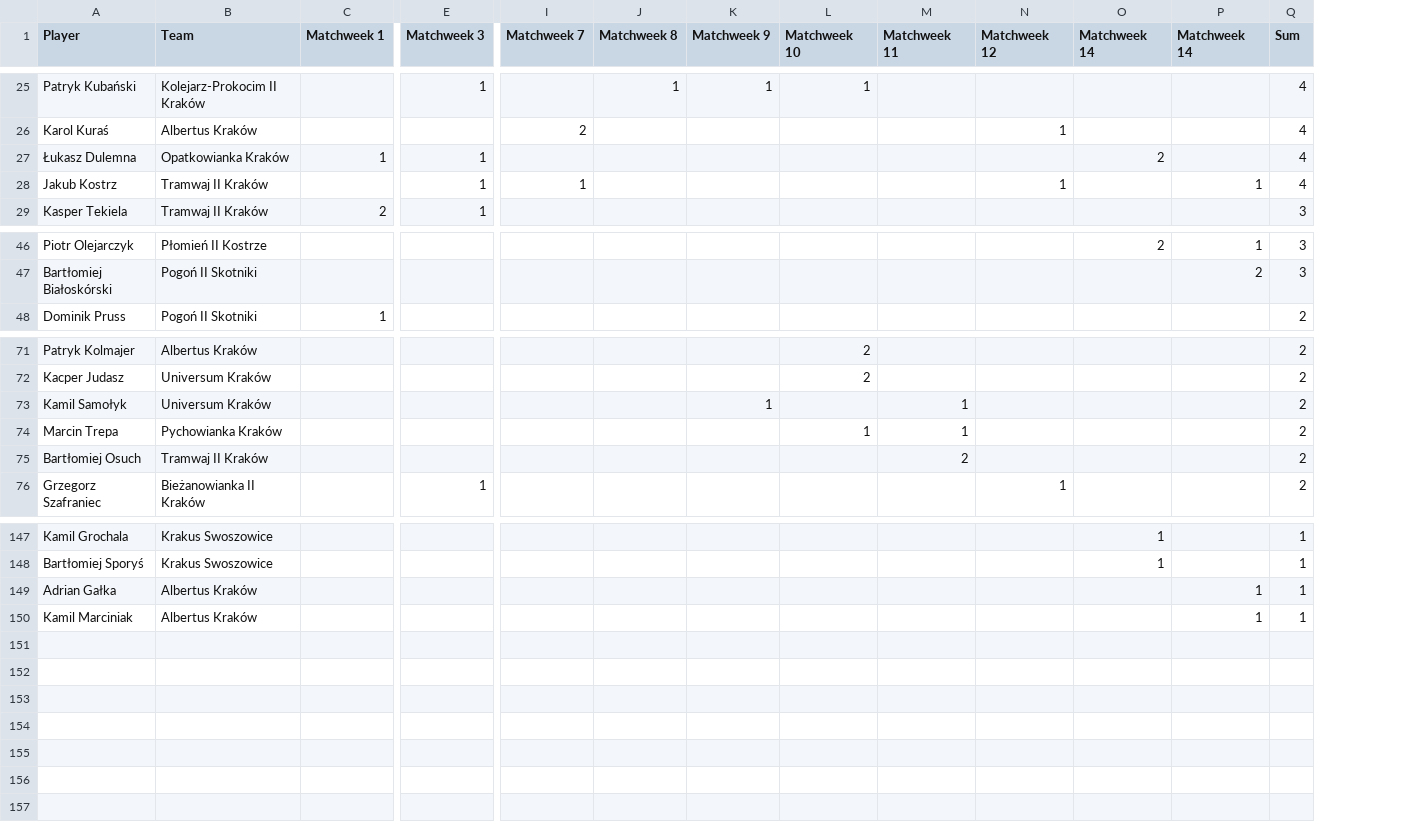
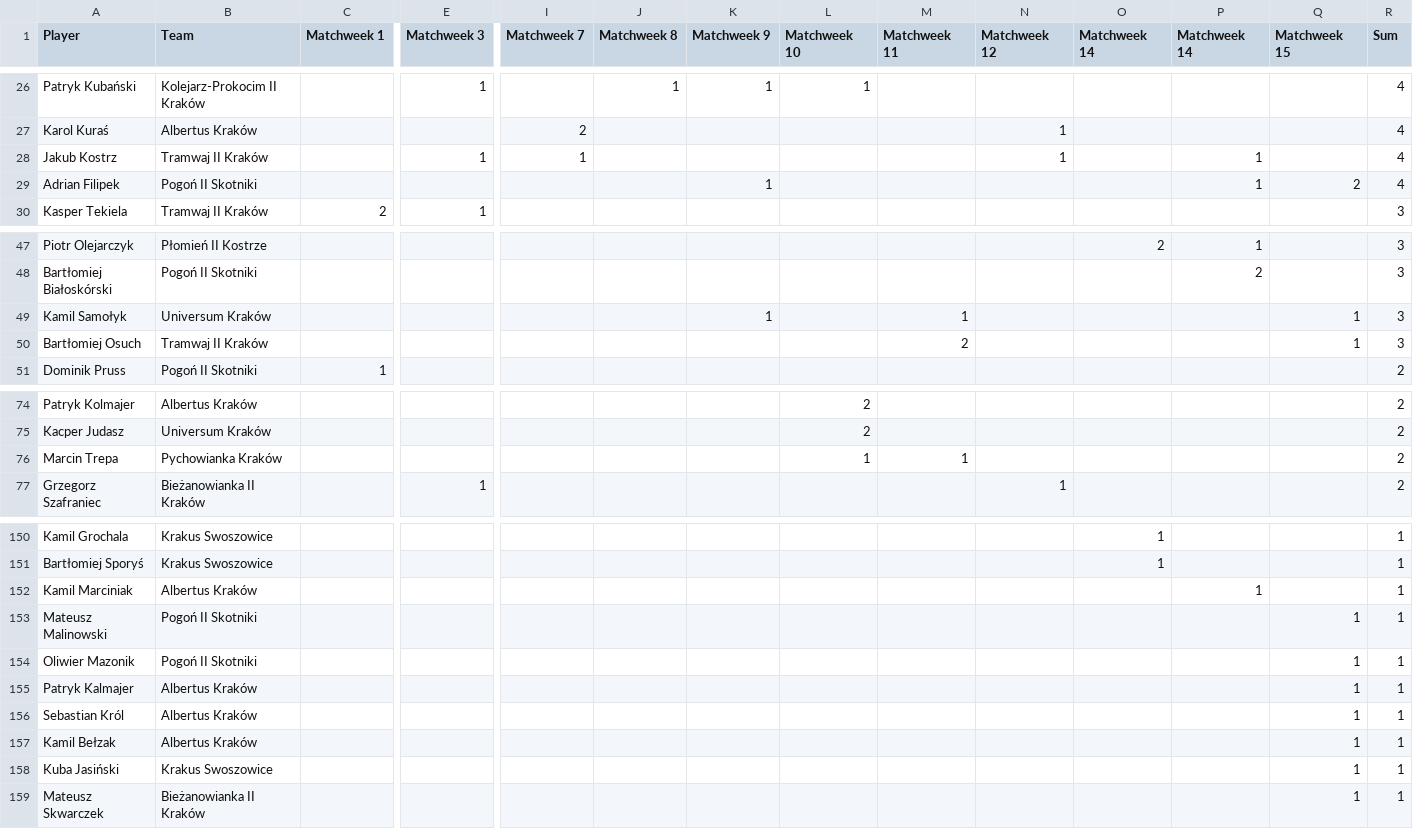
Before and after one commit to MSI17819/Streamlit-Football-Table-App, a CSV file: ClassB_goals.csv, drawn as a sheet; only a part is shown, gaps mark what is left out; removed rows and columns are numbered as before the commit, all else as after; rows hold the shown columns only; the diff covers the shown part only; the diff names each change by its address in the sheet, - before the commit and + after, or states it on an @@ line.

```diff
--- a/ClassB_goals.csv
+++ b/ClassB_goals.csv
+column Q (Matchweek 15), empty
-row 27: Łukasz Dulemna | Opatkowianka Kraków | 1 | 1 |  |  |  |  |  |  | 2 |  | 4
+row 29: Adrian Filipek | Pogoń II Skotniki |  |  |  |  | 1 |  |  |  |  | 1 | 2 | 4
+row 49: Kamil Samołyk | Universum Kraków |  |  |  |  | 1 |  | 1 |  |  |  | 1 | 3
+row 50: Bartłomiej Osuch | Tramwaj II Kraków |  |  |  |  |  |  | 2 |  |  |  | 1 | 3
-row 73: Kamil Samołyk | Universum Kraków |  |  |  |  | 1 |  | 1 |  |  |  | 2
-row 75: Bartłomiej Osuch | Tramwaj II Kraków |  |  |  |  |  |  | 2 |  |  |  | 2
-row 149: Adrian Gałka | Albertus Kraków |  |  |  |  |  |  |  |  |  | 1 | 1
+row 153: Mateusz Malinowski | Pogoń II Skotniki |  |  |  |  |  |  |  |  |  |  | 1 | 1
+row 154: Oliwier Mazonik | Pogoń II Skotniki |  |  |  |  |  |  |  |  |  |  | 1 | 1
+row 155: Patryk Kalmajer | Albertus Kraków |  |  |  |  |  |  |  |  |  |  | 1 | 1
+row 156: Sebastian Król | Albertus Kraków |  |  |  |  |  |  |  |  |  |  | 1 | 1
+row 157: Kamil Bełzak | Albertus Kraków |  |  |  |  |  |  |  |  |  |  | 1 | 1
+row 158: Kuba Jasiński | Krakus Swoszowice |  |  |  |  |  |  |  |  |  |  | 1 | 1
+row 159: Mateusz Skwarczek | Bieżanowianka II Kraków |  |  |  |  |  |  |  |  |  |  | 1 | 1
```
Also changed, not shown: 8 added rows and 5 removed rows elsewhere in this file.
